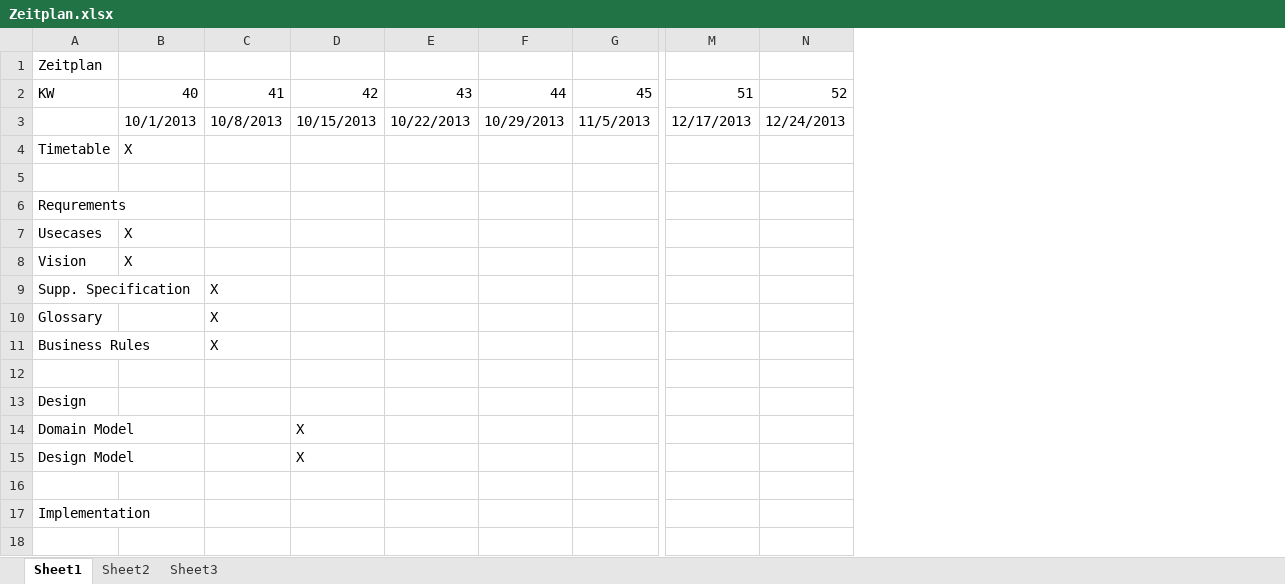
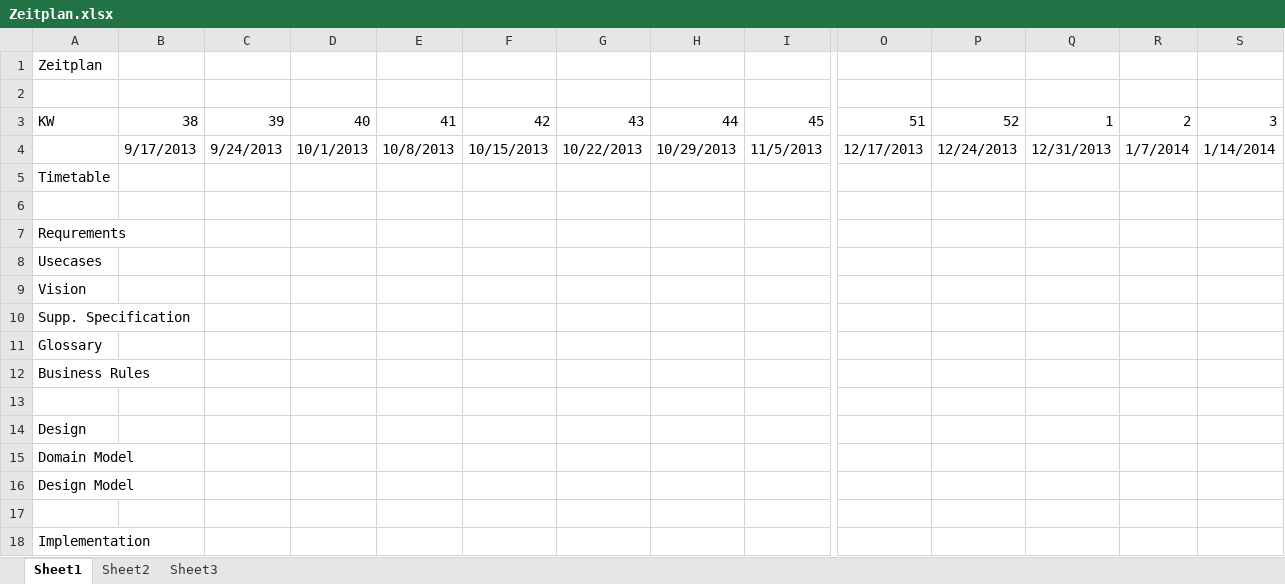
Before and after one commit to zannc2/SearchRobot, an Excel workbook: SearchRobot/doc/Zeitplan.xlsx, sheet Sheet1, drawn as a sheet; only a part is shown, gaps mark what is left out; values as stored, in another font and other column widths than the file's, no cell formats; addresses are those after the commit; rows hold the shown columns only; the diff names each change by its address in the sheet, - before the commit and + after, or states it on an @@ line.

Commit message:
Zeitplan angepasst (Graphisch gestylet)

```diff
--- a/SearchRobot/doc/Zeitplan.xlsx (sheet Sheet1)
+++ b/SearchRobot/doc/Zeitplan.xlsx (sheet Sheet1)
+column B, rows 3-4: 38 | 9/17/2013
+column C, rows 3-4: 39 | 9/24/2013
+column Q, rows 3-4: 1 | 12/31/2013
+column R, rows 3-4: 2 | 1/7/2014
+column S, rows 3-4: 3 | 1/14/2014
+row 2: (empty)
-D5: X
+D5: (empty)
-D8:D9: X
+D8:D9: (empty)
-E10:E12: X
+E10:E12: (empty)
-F15:F16: X
+F15:F16: (empty)
```
Also changed, not shown: cell formats.
